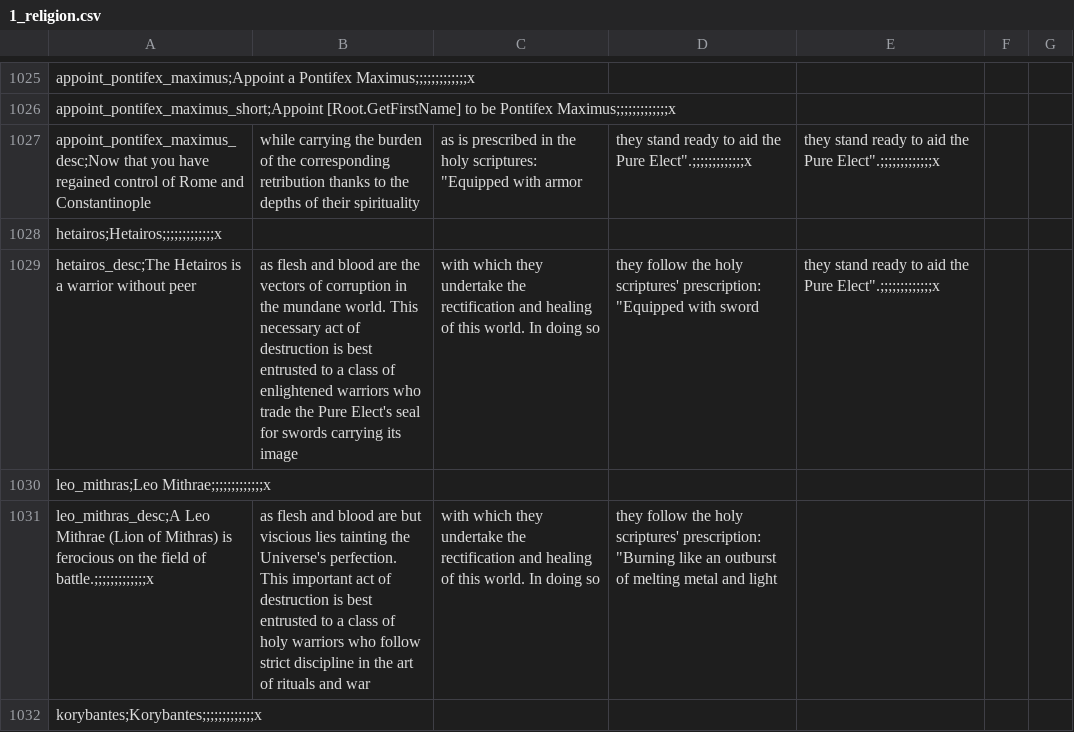
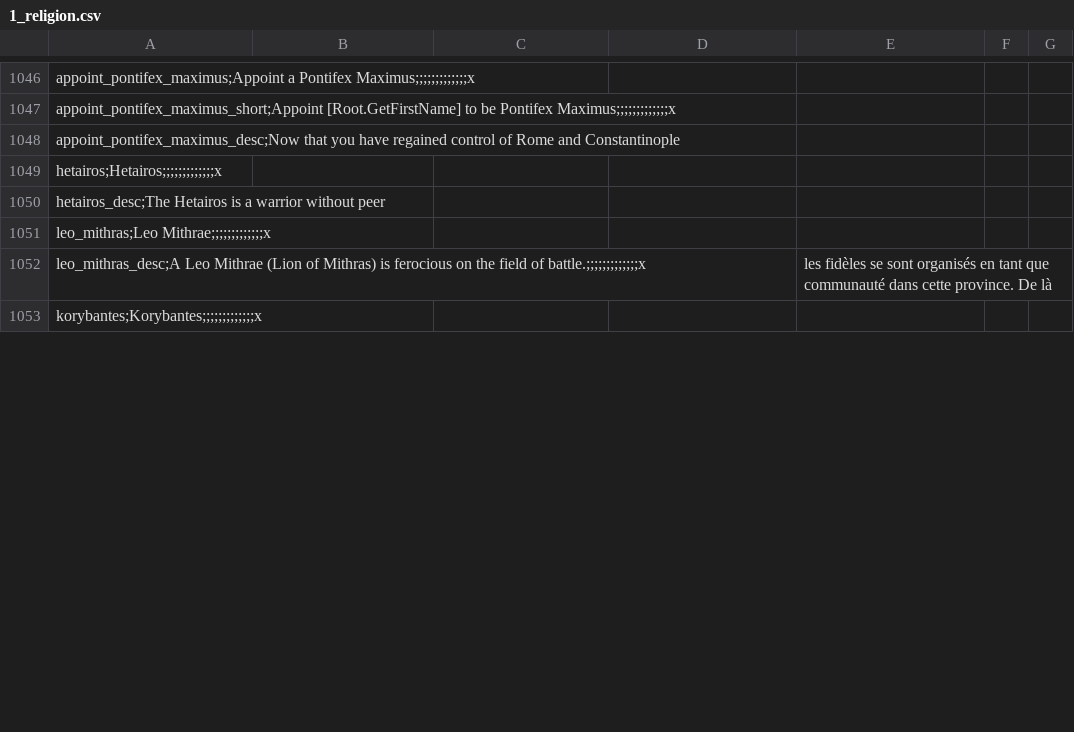
Before and after one commit to 00matthew2000/Lux-Ultima, a CSV file: localisation/1_religion.csv, drawn as a sheet; only a part is shown, gaps mark what is left out; the diff covers the shown part only.

```diff
--- a/localisation/1_religion.csv
+++ b/localisation/1_religion.csv
@@ -1026,7 +1047,7 @@ appoint_pontifex_maximus;Appoint a Pontifex Maximus;;;;;;;;;;;;;x,,,,,,
 appoint_pontifex_maximus_short;Appoint [Root.GetFirstName] to be Pontifex Maximus;;;;;;;;;;;;;x,,,,,,
-appoint_pontifex_maximus_desc;Now that you have regained control of Rome and Constantinople, while carrying the burden of the corresponding retribution thanks to the depths of their spirituality," as is prescribed in the holy scriptures: ""Equipped with armor"," they stand ready to aid the Pure Elect"".;;;;;;;;;;;;;x"," they stand ready to aid the Pure Elect"".;;;;;;;;;;;;;x",,
+appoint_pontifex_maximus_desc;Now that you have regained control of Rome and Constantinople,,,,,,
 hetairos;Hetairos;;;;;;;;;;;;;x,,,,,,
-hetairos_desc;The Hetairos is a warrior without peer, as flesh and blood are the vectors of corruption in the mundane world. This necessary act of destruction is best entrusted to a class of enlightened warriors who trade the Pure Elect's seal for swords carrying its image, with which they undertake the rectification and healing of this world. In doing so," they follow the holy scriptures' prescription: ""Equipped with sword"," they stand ready to aid the Pure Elect"".;;;;;;;;;;;;;x",,
+hetairos_desc;The Hetairos is a warrior without peer,,,,,,
 leo_mithras;Leo Mithrae;;;;;;;;;;;;;x,,,,,,
-leo_mithras_desc;A Leo Mithrae (Lion of Mithras) is ferocious on the field of battle.;;;;;;;;;;;;;x, as flesh and blood are but viscious lies tainting the Universe's perfection. This important act of destruction is best entrusted to a class of holy warriors who follow strict discipline in the art of rituals and war, with which they undertake the rectification and healing of this world. In doing so," they follow the holy scriptures' prescription: ""Burning like an outburst of melting metal and light",,,
+leo_mithras_desc;A Leo Mithrae (Lion of Mithras) is ferocious on the field of battle.;;;;;;;;;;;;;x,,,, les fidèles se sont organisés en tant que communauté dans cette province. De là,,
 korybantes;Korybantes;;;;;;;;;;;;;x,,,,,,
```
Also changed, not shown: 21 added rows and 50 edited cells elsewhere in this file, localisation/0_US_religions.csv, 1 other file.
